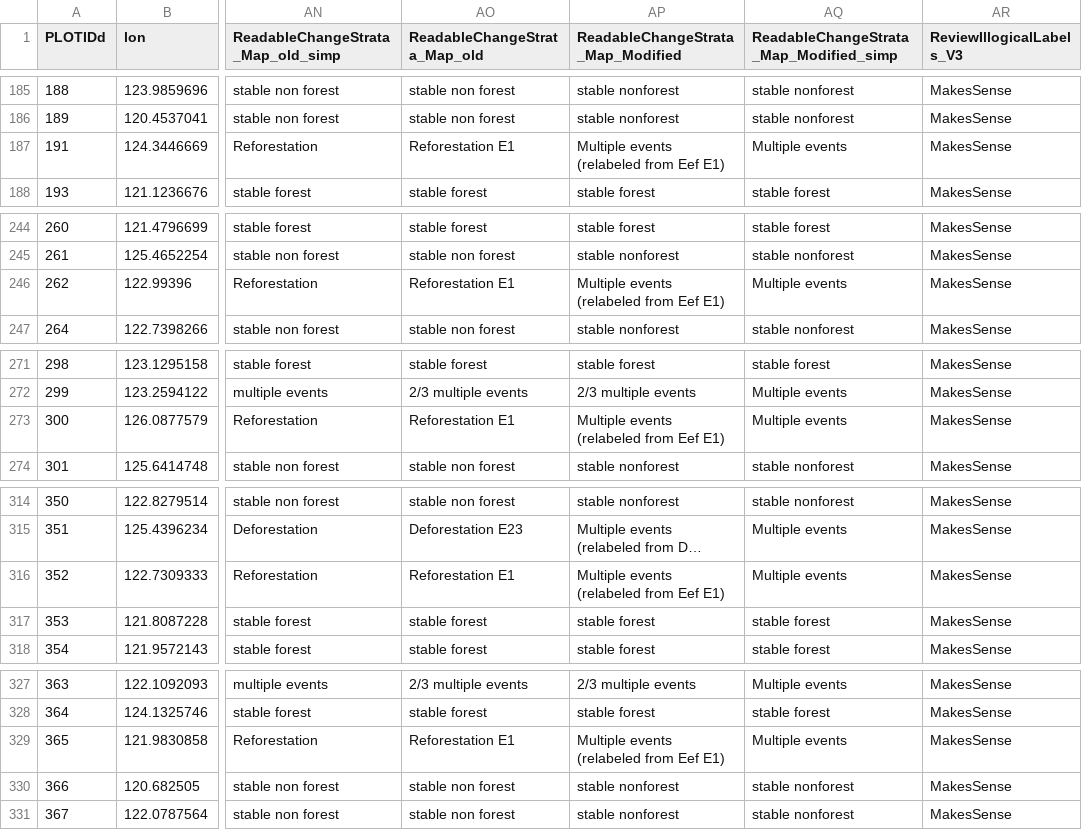
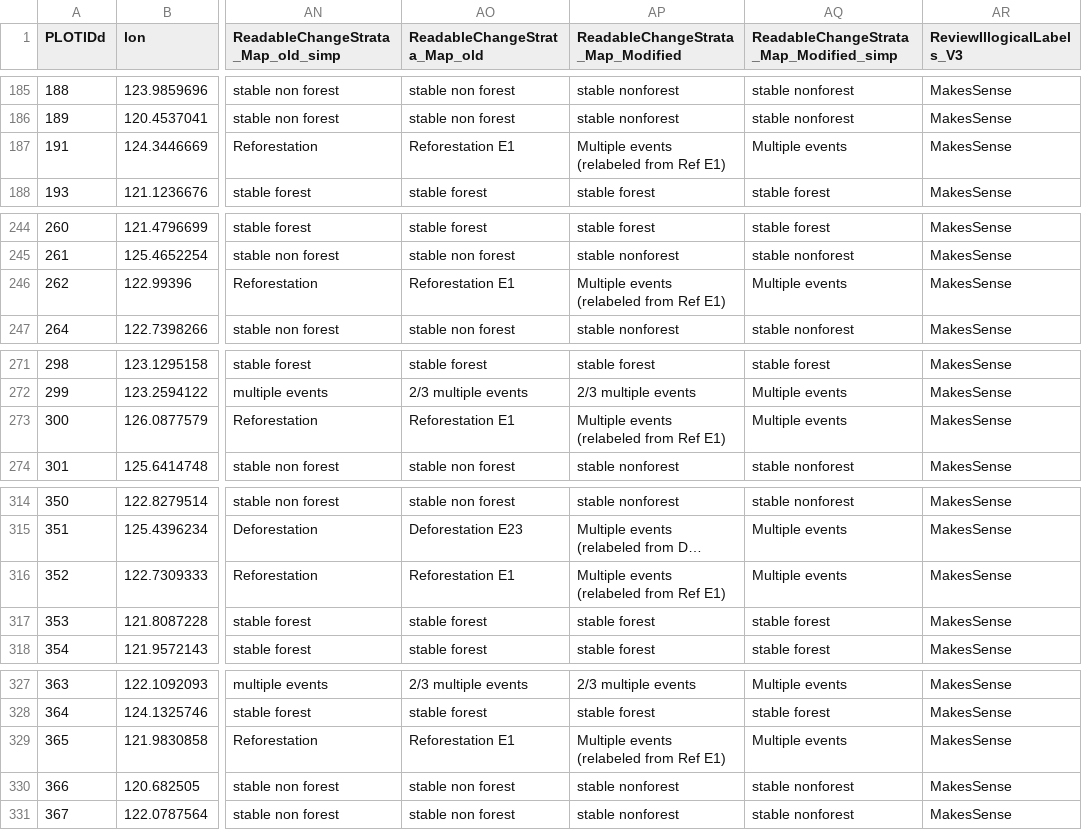
Before and after one commit to karistenneson/PhilippinesQAQCanalysis, a CSV file: Results/COMPLETEDDATA_850and79_FINAL.csv, drawn as a sheet; only a part is shown, gaps mark what is left out; long unchanged cells end in …; the diff covers the shown part only; the diff names each change by its address in the sheet, - before the commit and + after, or states it on an @@ line.

```diff
--- a/Results/COMPLETEDDATA_850and79_FINAL.csv
+++ b/Results/COMPLETEDDATA_850and79_FINAL.csv
-AP187: Multiple events (relabeled from Eef E1)
+AP187: Multiple events (relabeled from Ref E1)
-AP246: Multiple events (relabeled from Eef E1)
+AP246: Multiple events (relabeled from Ref E1)
-AP273: Multiple events (relabeled from Eef E1)
+AP273: Multiple events (relabeled from Ref E1)
-AP316: Multiple events (relabeled from Eef E1)
+AP316: Multiple events (relabeled from Ref E1)
-AP329: Multiple events (relabeled from Eef E1)
+AP329: Multiple events (relabeled from Ref E1)
```
Also changed, not shown: 20 edited cells elsewhere in this file, Results/COMPLETEDDATA_850only_FINAL.csv, Results/CROSSTAB_FINAL_MODIFIEDstrata_USEFORANALYSIS_850and79.csv, 4 other files.
